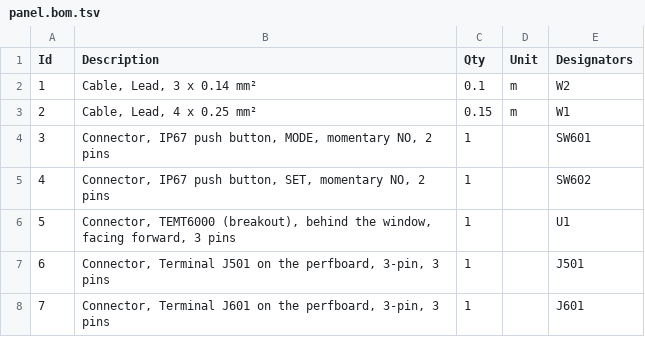
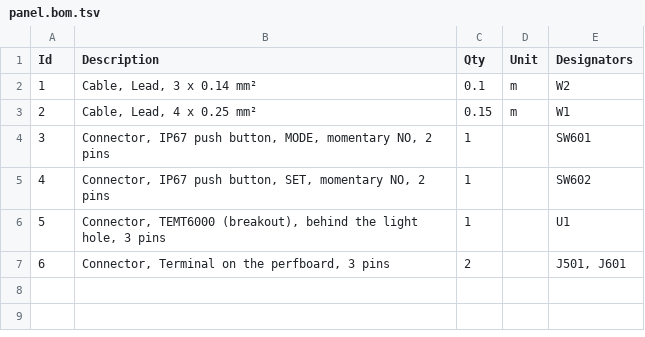
Before and after one commit to frascella-dev/tdm-dash, a TSV file: hardware/exports/harness/panel.bom.tsv, drawn as a sheet.

```diff
--- a/hardware/exports/harness/panel.bom.tsv
+++ b/hardware/exports/harness/panel.bom.tsv
@@ -5,4 +5,3 @@ Id	Description	Qty	Unit	Designators
 4	Connector, IP67 push button, SET, momentary NO, 2 pins	1		SW602
-5	Connector, TEMT6000 (breakout), behind the window, facing forward, 3 pins	1		U1
-6	Connector, Terminal J501 on the perfboard, 3-pin, 3 pins	1		J501
-7	Connector, Terminal J601 on the perfboard, 3-pin, 3 pins	1		J601
+5	Connector, TEMT6000 (breakout), behind the light hole, 3 pins	1		U1
+6	Connector, Terminal on the perfboard, 3 pins	2		J501, J601
```
Also changed, not shown: hardware/exports/harness/backlight.bom.tsv, hardware/exports/harness/bike-adapter.bom.tsv, 12 other files.
